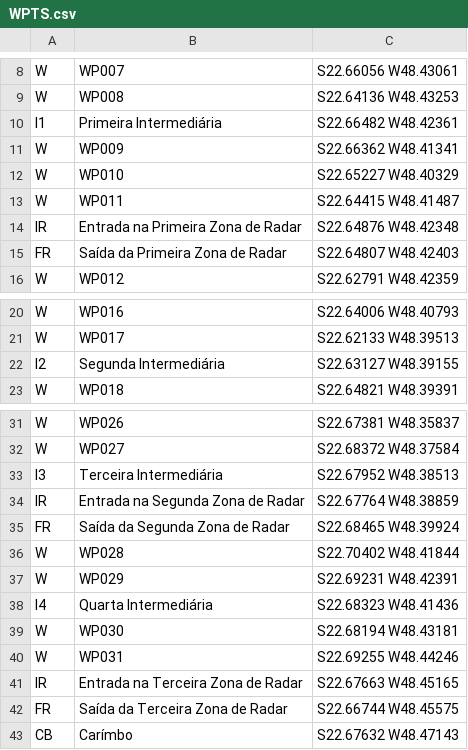
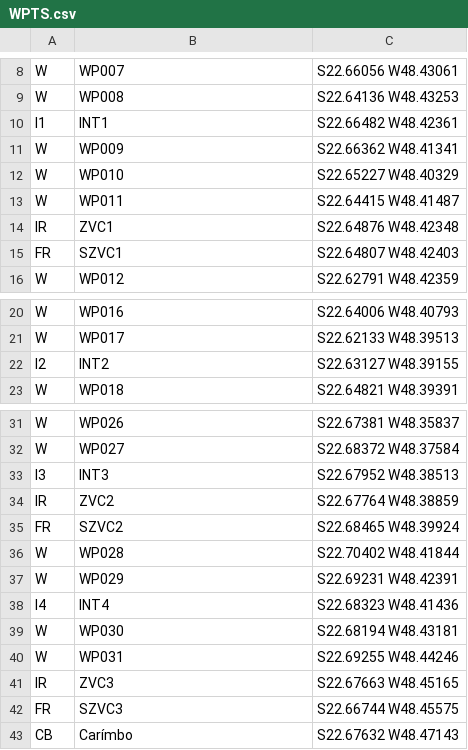
Before and after one commit to leafarsaid/snaptrac, a CSV file: Points/WPTS.csv, drawn as a sheet; only a part is shown, gaps mark what is left out.

```diff
--- a/Points/WPTS.csv
+++ b/Points/WPTS.csv
@@ -9,3 +9,3 @@ W;WP007;S22.66056 W48.43061
 W;WP008;S22.64136 W48.43253
-I1;Primeira Intermediária;S22.66482 W48.42361
+I1;INT1;S22.66482 W48.42361
 W;WP009;S22.66362 W48.41341
@@ -13,4 +13,4 @@ W;WP010;S22.65227 W48.40329
 W;WP011;S22.64415 W48.41487
-IR;Entrada na Primeira Zona de Radar;S22.64876 W48.42348
-FR ;Saída da Primeira Zona de Radar;S22.64807 W48.42403
+IR;ZVC1;S22.64876 W48.42348
+FR ;SZVC1;S22.64807 W48.42403
 W;WP012;S22.62791 W48.42359
@@ -21,3 +21,3 @@ W;WP016;S22.64006 W48.40793
 W;WP017;S22.62133 W48.39513
-I2;Segunda Intermediária;S22.63127 W48.39155
+I2;INT2;S22.63127 W48.39155
 W;WP018;S22.64821 W48.39391
@@ -32,12 +32,12 @@ W;WP026;S22.67381 W48.35837
 W;WP027;S22.68372 W48.37584
-I3;Terceira Intermediária;S22.67952 W48.38513
-IR;Entrada na Segunda Zona de Radar;S22.67764 W48.38859
-FR;Saída da Segunda Zona de Radar;S22.68465 W48.39924
+I3;INT3;S22.67952 W48.38513
+IR;ZVC2;S22.67764 W48.38859
+FR;SZVC2;S22.68465 W48.39924
 W;WP028;S22.70402 W48.41844
 W;WP029;S22.69231 W48.42391
-I4;Quarta Intermediária;S22.68323 W48.41436
+I4;INT4;S22.68323 W48.41436
 W;WP030;S22.68194 W48.43181
 W;WP031;S22.69255 W48.44246
-IR;Entrada na Terceira Zona de Radar;S22.67663 W48.45165
-FR;Saída da Terceira Zona de Radar;S22.66744 W48.45575
+IR;ZVC3;S22.67663 W48.45165
+FR;SZVC3;S22.66744 W48.45575
 CB;Carímbo;S22.67632 W48.47143
```
Also changed, not shown: Points/WPTS_amigos.csv, 6 other files.
